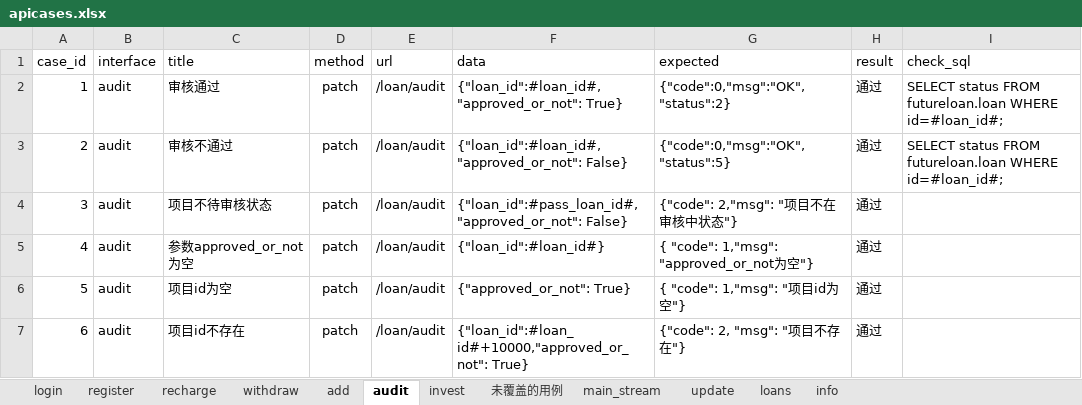
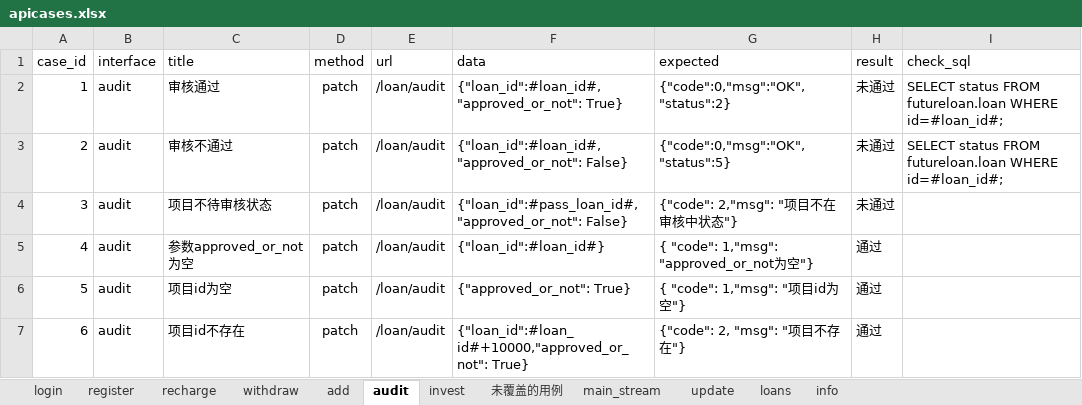
Before and after one commit to zhouzhenquan/API_test, an Excel workbook: Data/apicases.xlsx, sheet audit, drawn as a sheet; values as stored, in another font and other column widths than the file's, no borders; the diff names each change by its address in the sheet, - before the commit and + after, or states it on an @@ line.

```diff
--- a/Data/apicases.xlsx (sheet audit)
+++ b/Data/apicases.xlsx (sheet audit)
-H2:H4 (result): 通过
+H2:H4 (result): 未通过
```
Also changed, not shown: sheet invest, sheet login, 2 other files.
